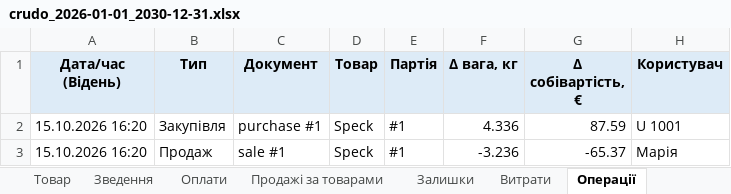
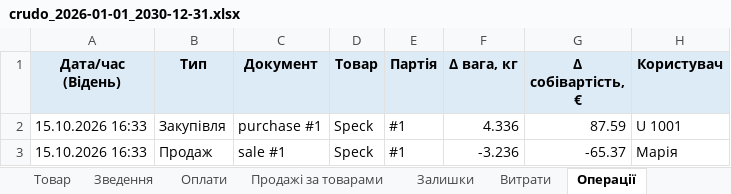
Before and after one commit to aimyfinance/crudoandcotto, an Excel workbook: data/exports/crudo_2026-01-01_2030-12-31.xlsx, sheet Операції, drawn as a sheet; values as stored, in another font and other column widths than the file's, no borders; the diff names each change by its address in the sheet, - before the commit and + after, or states it on an @@ line.

```diff
--- a/data/exports/crudo_2026-01-01_2030-12-31.xlsx (sheet Операції)
+++ b/data/exports/crudo_2026-01-01_2030-12-31.xlsx (sheet Операції)
-A2:A3 (Дата/час (Відень)): 15.10.2026 16:20
+A2:A3 (Дата/час (Відень)): 15.10.2026 16:33
```
Also changed, not shown: 2 other files.
